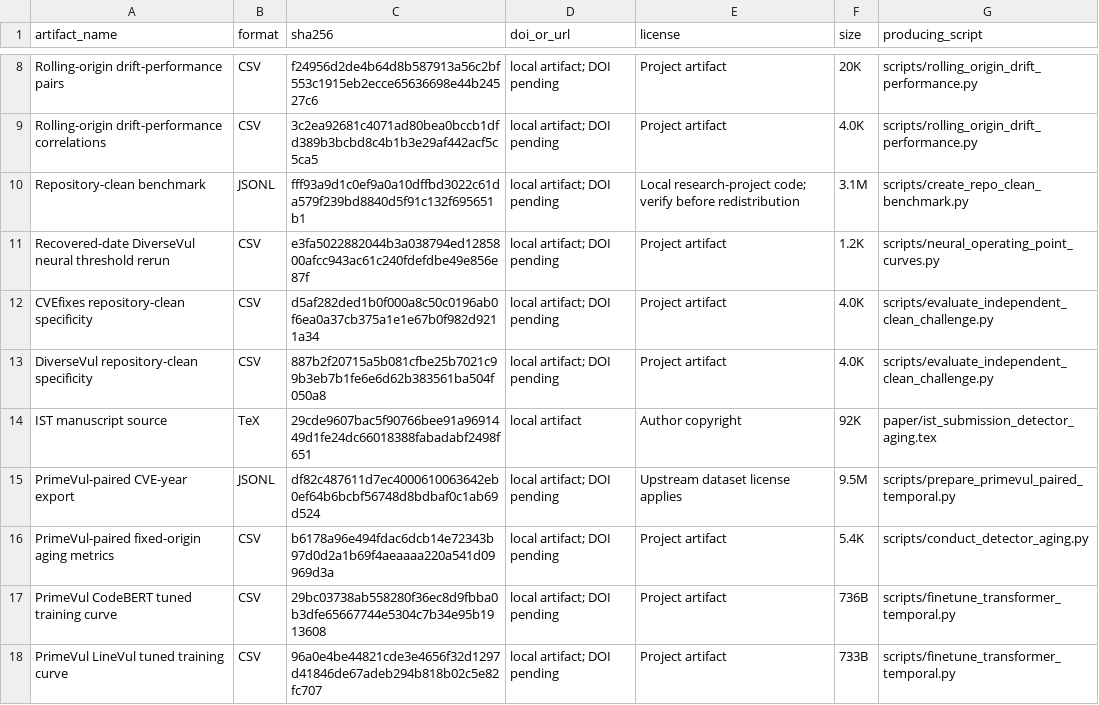
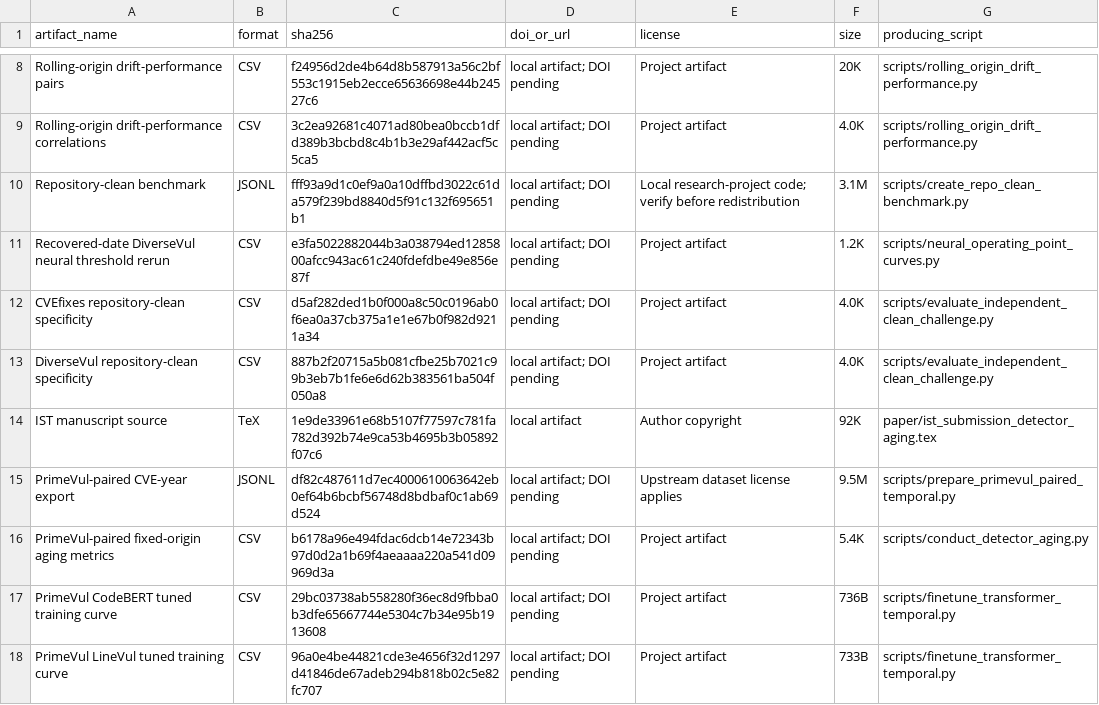
Before and after one commit to LeoTTTPhat/MAINT-VD, a TSV file: artifact_manifest.tsv, drawn as a sheet; only a part is shown, gaps mark what is left out.

```diff
--- a/artifact_manifest.tsv
+++ b/artifact_manifest.tsv
@@ -13,3 +13,3 @@ CVEfixes repository-clean specificity	CSV	d5af282ded1b0f000a8c50c0196ab0f6ea0a37
 DiverseVul repository-clean specificity	CSV	887b2f20715a5b081cfbe25b7021c99b3eb7b1fe6e6d62b383561ba504f050a8	local artifact; DOI pending	Project artifact	4.0K	scripts/evaluate_independent_clean_challenge.py
-IST manuscript source	TeX	29cde9607bac5f90766bee91a9691449d1fe24dc66018388fabadabf2498f651	local artifact	Author copyright	92K	paper/ist_submission_detector_aging.tex
+IST manuscript source	TeX	1e9de33961e68b5107f77597c781fa782d392b74e9ca53b4695b3b05892f07c6	local artifact	Author copyright	92K	paper/ist_submission_detector_aging.tex
 PrimeVul-paired CVE-year export	JSONL	df82c487611d7ec4000610063642eb0ef64b6bcbf56748d8bdbaf0c1ab69d524	local artifact; DOI pending	Upstream dataset license applies	9.5M	scripts/prepare_primevul_paired_temporal.py
```
Also changed, not shown: 2 other files.
